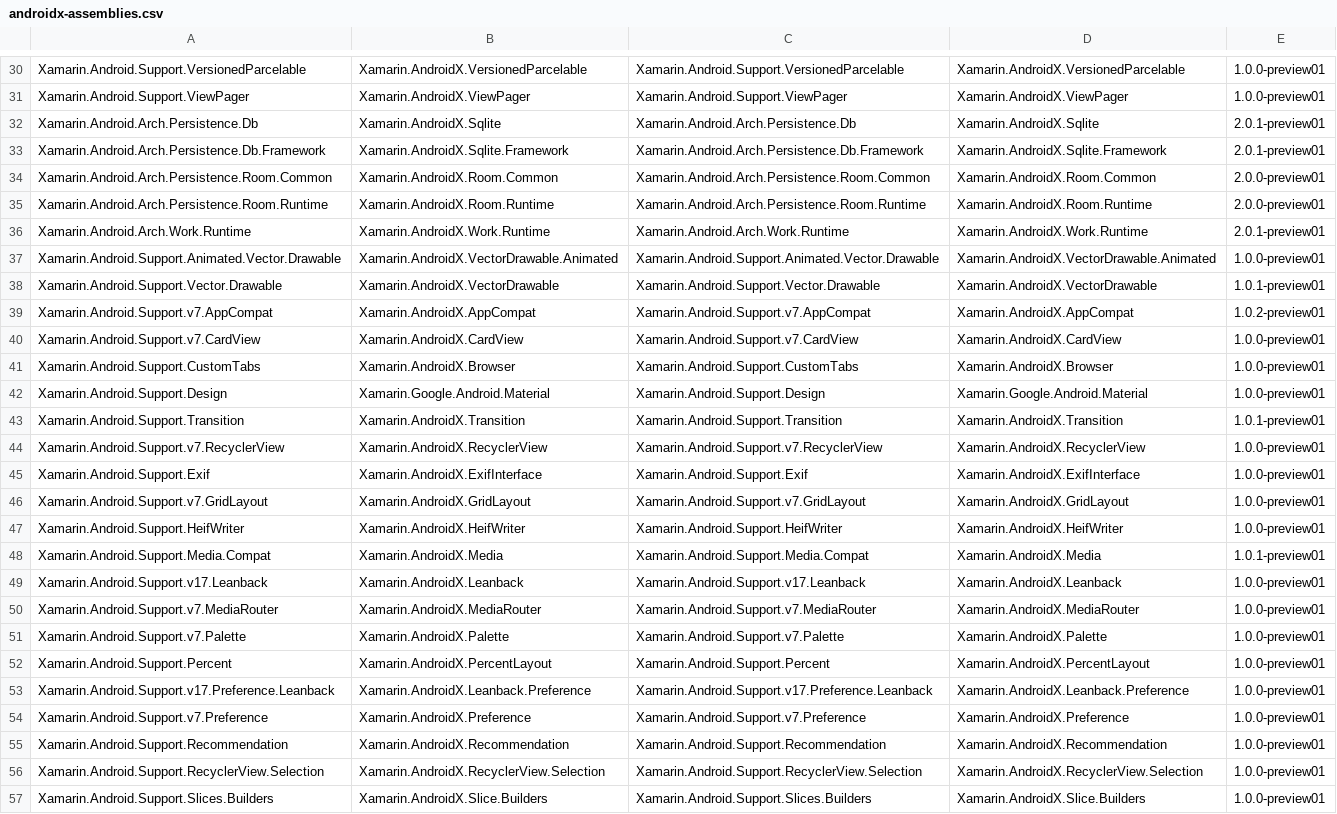
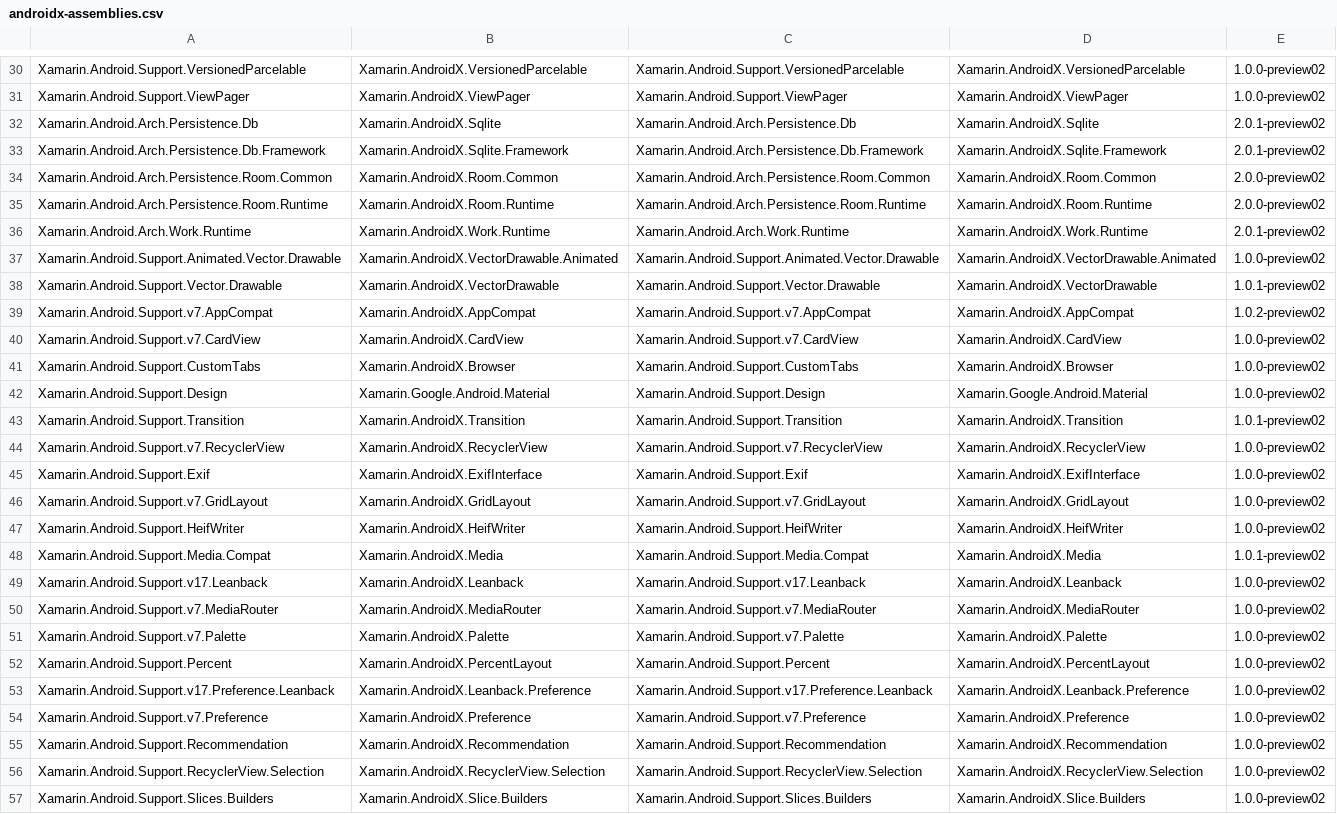
Before and after one commit to xamarin/XamarinAndroidXMigration, a CSV file: mappings/androidx-assemblies.csv, drawn as a sheet; only a part is shown, gaps mark what is left out; the diff covers the shown part only; the diff names each change by its address in the sheet, - before the commit and + after, or states it on an @@ line.

Commit message:
Update everything to preview02 (#11)

```diff
--- a/mappings/androidx-assemblies.csv
+++ b/mappings/androidx-assemblies.csv
-E30:E31: 1.0.0-preview01
+E30:E31: 1.0.0-preview02
-E32:E33: 2.0.1-preview01
+E32:E33: 2.0.1-preview02
-E34:E35: 2.0.0-preview01
+E34:E35: 2.0.0-preview02
-E36: 2.0.1-preview01
+E36: 2.0.1-preview02
-E37: 1.0.0-preview01
+E37: 1.0.0-preview02
-E38: 1.0.1-preview01
+E38: 1.0.1-preview02
-E39: 1.0.2-preview01
+E39: 1.0.2-preview02
-E40:E42: 1.0.0-preview01
+E40:E42: 1.0.0-preview02
-E43: 1.0.1-preview01
+E43: 1.0.1-preview02
-E44:E47: 1.0.0-preview01
+E44:E47: 1.0.0-preview02
-E48: 1.0.1-preview01
+E48: 1.0.1-preview02
-E49:E57: 1.0.0-preview01
+E49:E57: 1.0.0-preview02
```
Also changed, not shown: 41 edited cells elsewhere in this file, 5 other files.
